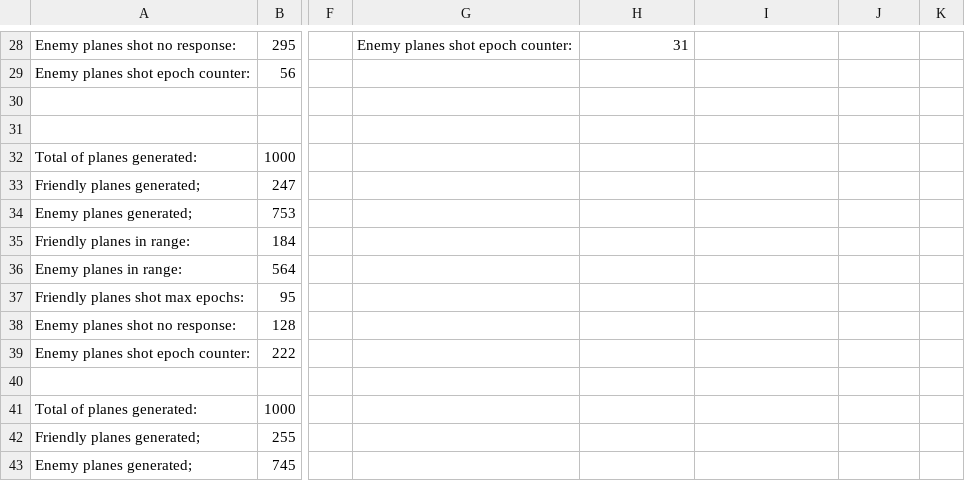
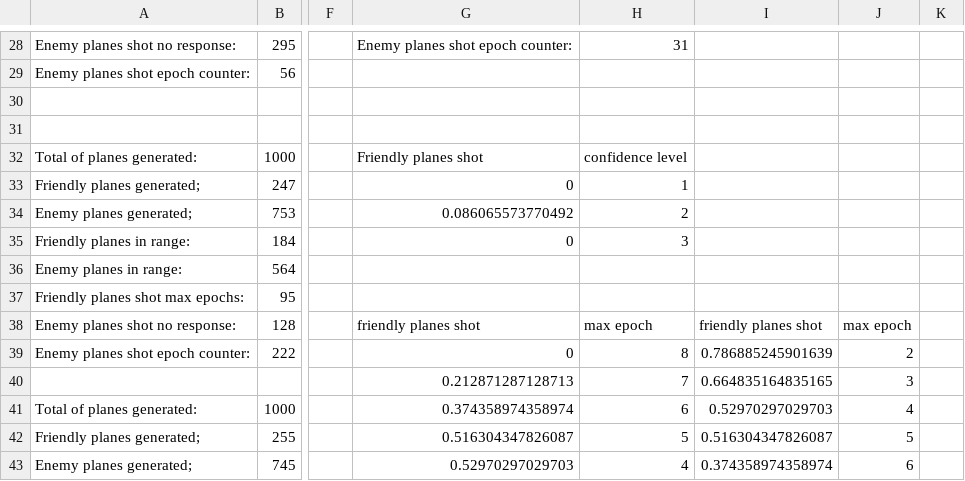
Before and after one commit to Tomasvdv/Multi-agent-systems, a CSV file: data.csv, drawn as a sheet; only a part is shown, gaps mark what is left out; the diff covers the shown part only; the diff names each change by its address in the sheet, - before the commit and + after, or states it on an @@ line.

Commit message:
Changed experiments.

```diff
--- a/data.csv
+++ b/data.csv
-G32: (empty)
+G32: Friendly planes shot
-H32: (empty)
+H32: confidence level
-G33: (empty)
+G33: 0
-H33: (empty)
+H33: 1
-G34: (empty)
+G34: 0.086065573770492
-H34: (empty)
+H34: 2
-G35: (empty)
+G35: 0
-H35: (empty)
+H35: 3
-G38: (empty)
+G38: friendly planes shot
-H38: (empty)
+H38: max epoch
-I38: (empty)
+I38: friendly planes shot
-J38: (empty)
+J38: max epoch
-G39: (empty)
+G39: 0
-H39: (empty)
+H39: 8
-I39: (empty)
+I39: 0.786885245901639
-J39: (empty)
+J39: 2
-G40: (empty)
+G40: 0.212871287128713
-H40: (empty)
+H40: 7
-I40: (empty)
+I40: 0.664835164835165
-J40: (empty)
+J40: 3
-G41: (empty)
+G41: 0.374358974358974
-H41: (empty)
+H41: 6
-I41: (empty)
+I41: 0.52970297029703
-J41: (empty)
+J41: 4
-G42: (empty)
+G42: 0.516304347826087
-H42: (empty)
+H42: 5
-I42: (empty)
+I42: 0.516304347826087
-J42: (empty)
+J42: 5
-G43: (empty)
+G43: 0.52970297029703
-H43: (empty)
+H43: 4
-I43: (empty)
+I43: 0.374358974358974
-J43: (empty)
+J43: 6
```
Also changed, not shown: 32 edited cells elsewhere in this file.
